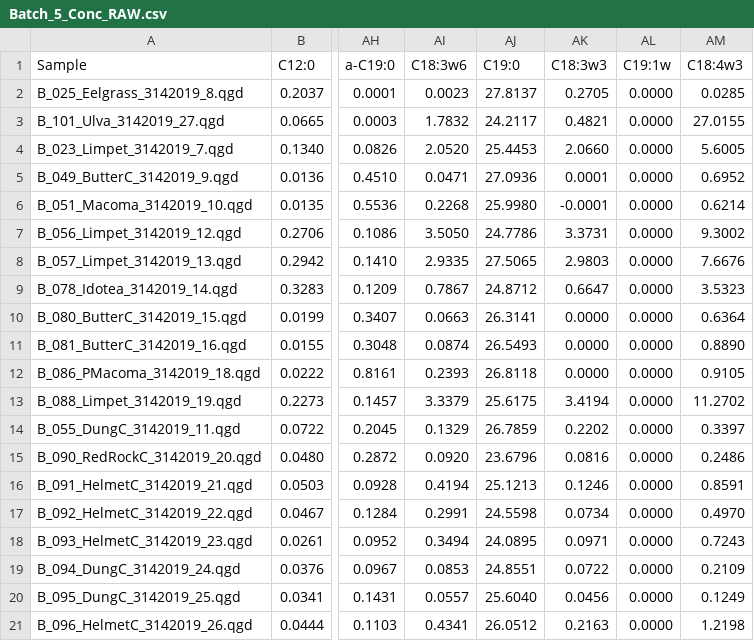
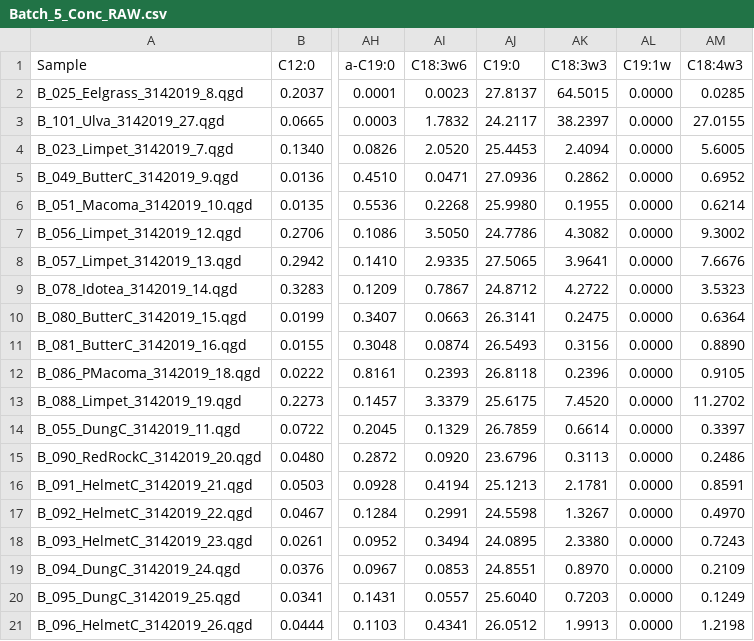
Before and after one commit to APECS-ak/APECS-master-repos, a CSV file: ALL_DATA/Fatty_acid_RAW_data/Batch_5_Conc_RAW.csv, drawn as a sheet; only a part is shown, gaps mark what is left out; the diff names each change by its address in the sheet, - before the commit and + after, or states it on an @@ line.

```diff
--- a/ALL_DATA/Fatty_acid_RAW_data/Batch_5_Conc_RAW.csv
+++ b/ALL_DATA/Fatty_acid_RAW_data/Batch_5_Conc_RAW.csv
-AK2 (C18:3w3): 0.2705
+AK2 (C18:3w3): 64.5015
-AK3 (C18:3w3): 0.4821
+AK3 (C18:3w3): 38.2397
-AK4 (C18:3w3): 2.0660
+AK4 (C18:3w3): 2.4094
-AK5 (C18:3w3): 0.0001
+AK5 (C18:3w3): 0.2862
-AK6 (C18:3w3): -0.0001
+AK6 (C18:3w3): 0.1955
-AK7 (C18:3w3): 3.3731
+AK7 (C18:3w3): 4.3082
-AK8 (C18:3w3): 2.9803
+AK8 (C18:3w3): 3.9641
-AK9 (C18:3w3): 0.6647
+AK9 (C18:3w3): 4.2722
-AK10 (C18:3w3): 0.0000
+AK10 (C18:3w3): 0.2475
-AK11 (C18:3w3): 0.0000
+AK11 (C18:3w3): 0.3156
-AK12 (C18:3w3): 0.0000
+AK12 (C18:3w3): 0.2396
-AK13 (C18:3w3): 3.4194
+AK13 (C18:3w3): 7.4520
-AK14 (C18:3w3): 0.2202
+AK14 (C18:3w3): 0.6614
-AK15 (C18:3w3): 0.0816
+AK15 (C18:3w3): 0.3113
-AK16 (C18:3w3): 0.1246
+AK16 (C18:3w3): 2.1781
-AK17 (C18:3w3): 0.0734
+AK17 (C18:3w3): 1.3267
-AK18 (C18:3w3): 0.0971
+AK18 (C18:3w3): 2.3380
-AK19 (C18:3w3): 0.0722
+AK19 (C18:3w3): 0.8970
-AK20 (C18:3w3): 0.0456
+AK20 (C18:3w3): 0.7203
-AK21 (C18:3w3): 0.2163
+AK21 (C18:3w3): 1.9913
```
Also changed, not shown: ALL_DATA/FA_proportions_1.0filter_2018_derived.csv, ALL_DATA/Fatty_acid_RAW_data/Batch_5_Area_RAW.csv.
